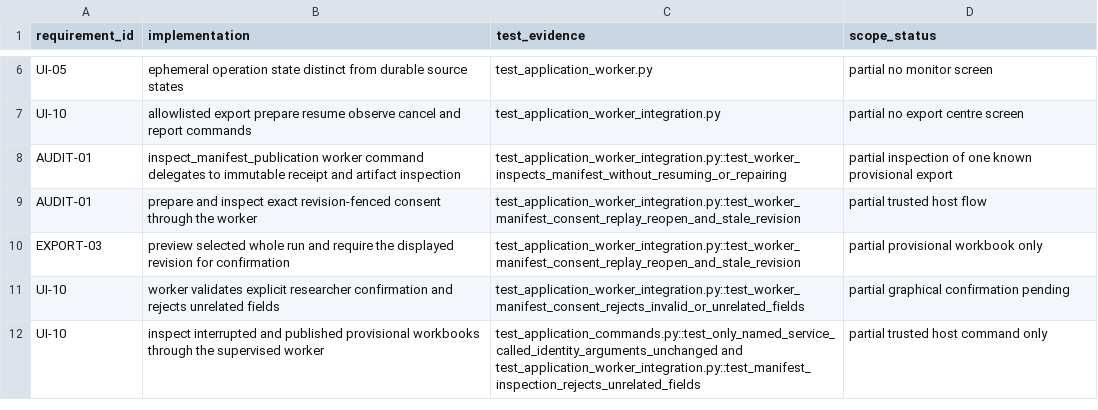
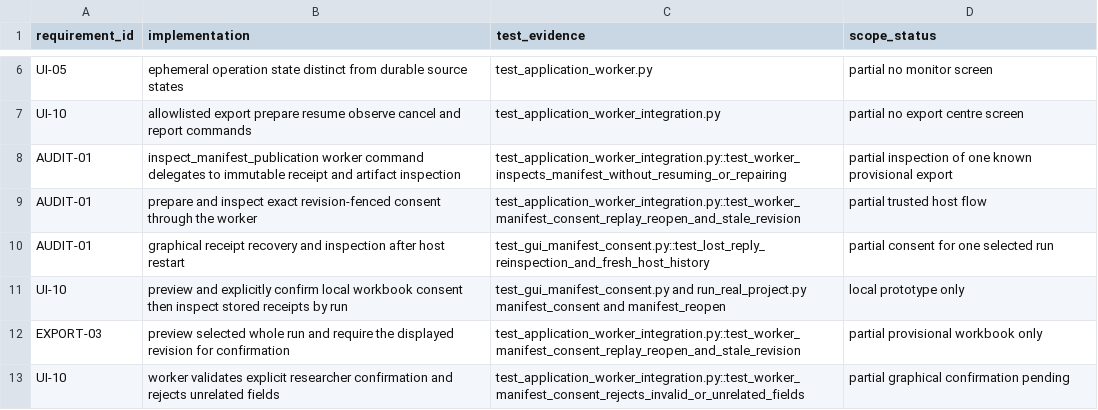
Before and after one commit to studeployed/RESEARCH-Y, a CSV file: docs/application-worker-traceability.csv, drawn as a sheet; only a part is shown, gaps mark what is left out; the shorter side is filled out with more unchanged rows; the diff names each change by its address in the sheet, - before the commit and + after, or states it on an @@ line.

Commit message:
Preview, confirm and recover workbook consent in the local graphical flow

```diff
--- a/docs/application-worker-traceability.csv
+++ b/docs/application-worker-traceability.csv
+row 10: AUDIT-01 | graphical receipt recovery and inspection after host restart | test_gui_manifest_consent.py::test_lost_reply_reinspection_and_fresh_host_history | partial consent for one selected run
+row 11: UI-10 | preview and explicitly confirm local workbook consent then inspect stored receipts by run | test_gui_manifest_consent.py and run_real_project.py manifest_consent and manifest_reopen | local prototype only
```
Also changed, not shown: 10 other files.
